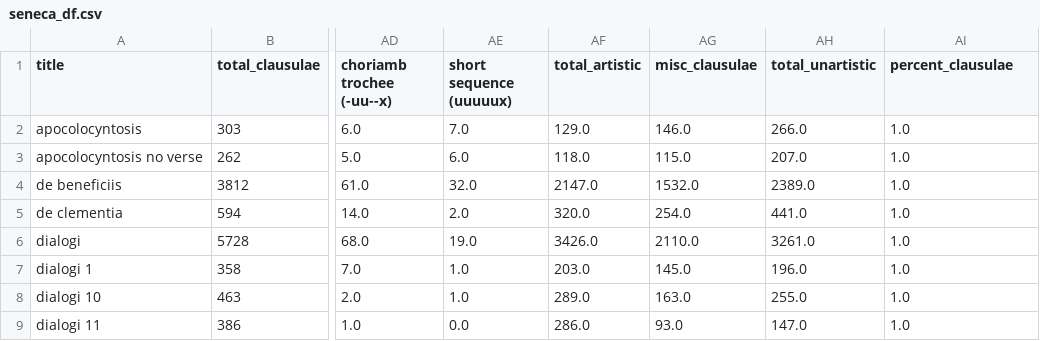
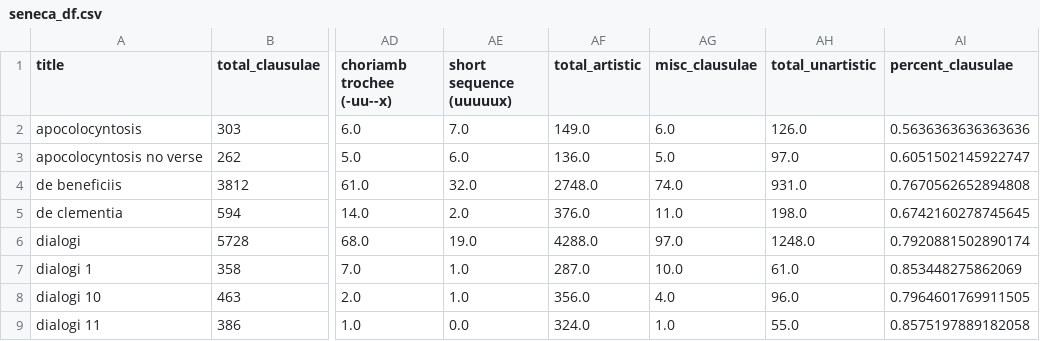
Before and after one commit to TylerKirby/latin-prose-rhythm, a CSV file: data/seneca_df.csv, drawn as a sheet; only a part is shown, gaps mark what is left out; the diff covers the shown part only; the diff names each change by its address in the sheet, - before the commit and + after, or states it on an @@ line.

```diff
--- a/data/seneca_df.csv
+++ b/data/seneca_df.csv
-AF2 (total_artistic): 129.0
+AF2 (total_artistic): 149.0
-AG2 (misc_clausulae): 146.0
+AG2 (misc_clausulae): 6.0
-AH2 (total_unartistic): 266.0
+AH2 (total_unartistic): 126.0
-AI2 (percent_clausulae): 1.0
+AI2 (percent_clausulae): 0.5636363636363636
-AF3 (total_artistic): 118.0
+AF3 (total_artistic): 136.0
-AG3 (misc_clausulae): 115.0
+AG3 (misc_clausulae): 5.0
-AH3 (total_unartistic): 207.0
+AH3 (total_unartistic): 97.0
-AI3 (percent_clausulae): 1.0
+AI3 (percent_clausulae): 0.6051502145922747
-AF4 (total_artistic): 2147.0
+AF4 (total_artistic): 2748.0
-AG4 (misc_clausulae): 1532.0
+AG4 (misc_clausulae): 74.0
-AH4 (total_unartistic): 2389.0
+AH4 (total_unartistic): 931.0
-AI4 (percent_clausulae): 1.0
+AI4 (percent_clausulae): 0.7670562652894808
-AF5 (total_artistic): 320.0
+AF5 (total_artistic): 376.0
-AG5 (misc_clausulae): 254.0
+AG5 (misc_clausulae): 11.0
-AH5 (total_unartistic): 441.0
+AH5 (total_unartistic): 198.0
-AI5 (percent_clausulae): 1.0
+AI5 (percent_clausulae): 0.6742160278745645
-AF6 (total_artistic): 3426.0
+AF6 (total_artistic): 4288.0
-AG6 (misc_clausulae): 2110.0
+AG6 (misc_clausulae): 97.0
-AH6 (total_unartistic): 3261.0
+AH6 (total_unartistic): 1248.0
-AI6 (percent_clausulae): 1.0
+AI6 (percent_clausulae): 0.7920881502890174
-AF7 (total_artistic): 203.0
+AF7 (total_artistic): 287.0
-AG7 (misc_clausulae): 145.0
+AG7 (misc_clausulae): 10.0
-AH7 (total_unartistic): 196.0
+AH7 (total_unartistic): 61.0
-AI7 (percent_clausulae): 1.0
+AI7 (percent_clausulae): 0.853448275862069
-AF8 (total_artistic): 289.0
+AF8 (total_artistic): 356.0
-AG8 (misc_clausulae): 163.0
+AG8 (misc_clausulae): 4.0
-AH8 (total_unartistic): 255.0
+AH8 (total_unartistic): 96.0
-AI8 (percent_clausulae): 1.0
+AI8 (percent_clausulae): 0.7964601769911505
-AF9 (total_artistic): 286.0
+AF9 (total_artistic): 324.0
-AG9 (misc_clausulae): 93.0
+AG9 (misc_clausulae): 1.0
-AH9 (total_unartistic): 147.0
+AH9 (total_unartistic): 55.0
-AI9 (percent_clausulae): 1.0
+AI9 (percent_clausulae): 0.8575197889182058
```
Also changed, not shown: 44 edited cells elsewhere in this file, data/caesar_df.csv, data/cicero_df.csv, 29 other files.
